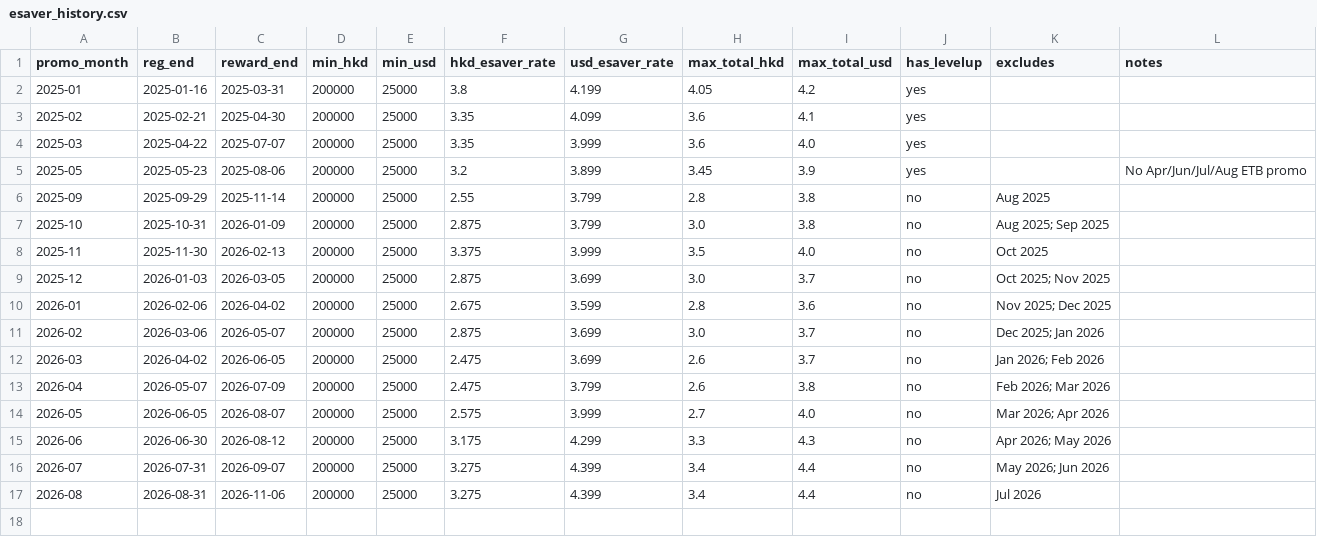
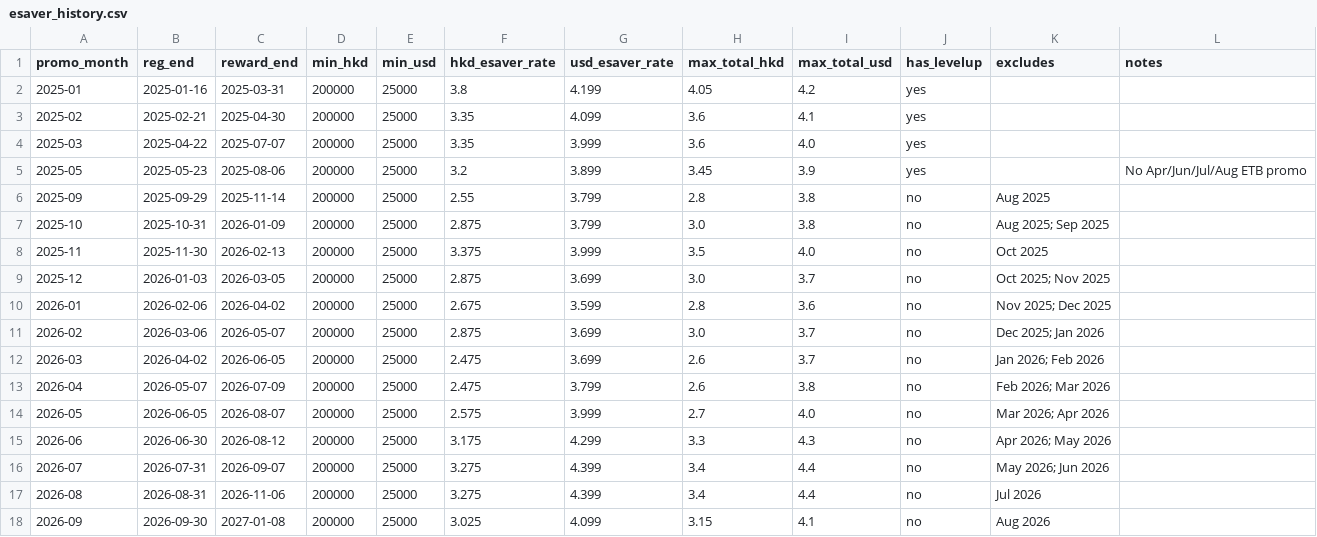
Before and after one commit to anthonyfhl/r_monitor, a CSV file: data/esaver_history.csv, drawn as a sheet.

```diff
--- a/data/esaver_history.csv
+++ b/data/esaver_history.csv
@@ -17 +17,2 @@ promo_month,reg_end,reward_end,min_hkd,min_usd,hkd_esaver_rate,usd_esaver_rate,m
 2026-08,2026-08-31,2026-11-06,200000,25000,3.275,4.399,3.4,4.4,no,Jul 2026,
+2026-09,2026-09-30,2027-01-08,200000,25000,3.025,4.099,3.15,4.1,no,Aug 2026,
```
Also changed, not shown: data/ib_rates.csv, data/prime_rates.csv.
